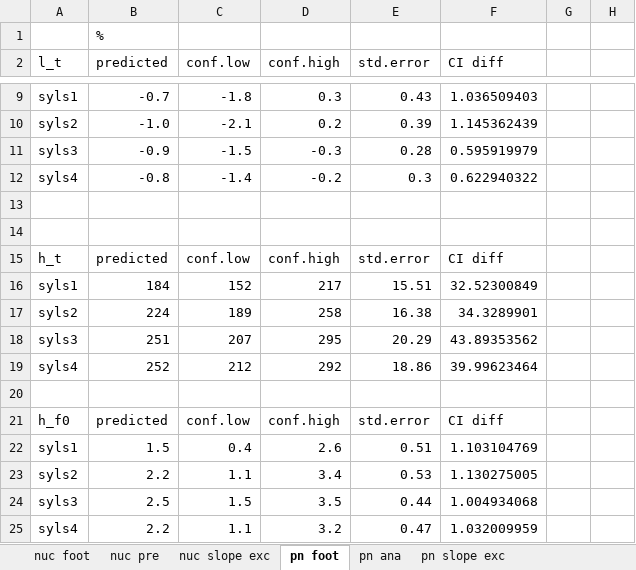
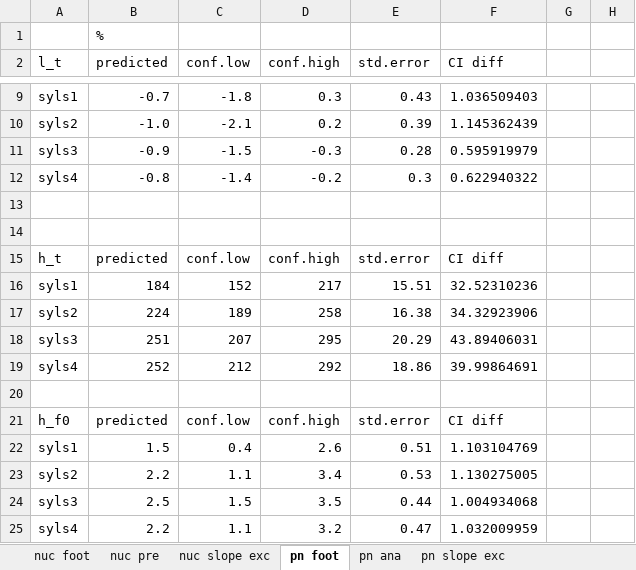
Before and after one commit to AERodgers/PhD, an Excel workbook: Ch_6_Form/6 Graphs.xlsx, sheet pn foot, drawn as a sheet; only a part is shown, gaps mark what is left out; values as stored, in another font and other column widths than the file's, no borders; charts and pictures not drawn; the diff names each change by its address in the sheet, - before the commit and + after, or states it on an @@ line.

```diff
--- a/Ch_6_Form/6 Graphs.xlsx (sheet pn foot)
+++ b/Ch_6_Form/6 Graphs.xlsx (sheet pn foot)
-F16 (CI diff): 32.52300849
+F16 (CI diff): 32.52310236
-F17 (CI diff): 34.3289901
+F17 (CI diff): 34.32923906
-F18 (CI diff): 43.89353562
+F18 (CI diff): 43.89406031
-F19 (CI diff): 39.99623464
+F19 (CI diff): 39.99864691
```
Also changed, not shown: sheet pn slope exc, charts or pictures, 10 other files.
